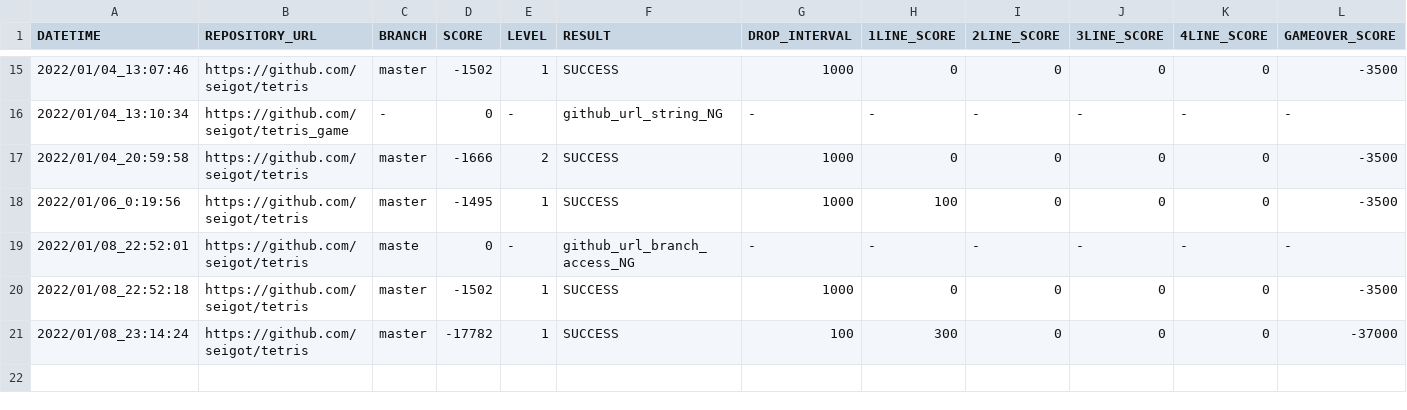
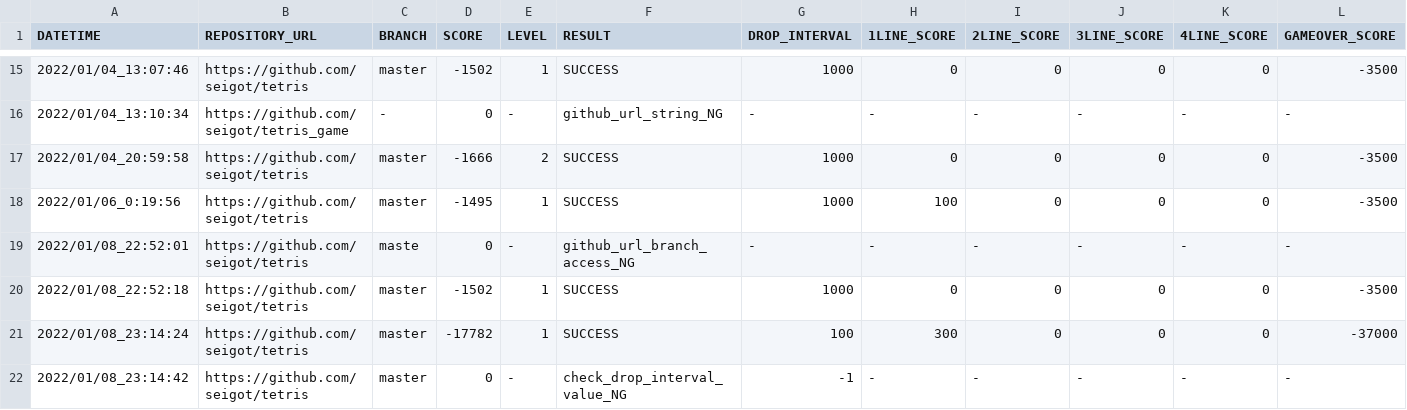
Before and after one commit to ChallengeClub/tetris_score_server, a CSV file: log/result.csv, drawn as a sheet; only a part is shown, gaps mark what is left out; the diff names each change by its address in the sheet, - before the commit and + after, or states it on an @@ line.

Commit message:
update result

```diff
--- a/log/result.csv
+++ b/log/result.csv
+row 22: 2022/01/08_23:14:42 | https://github.com/seigot/tetris | master | 0 | - | check_drop_interval_value_NG | -1 | - | - | - | - | -
```
